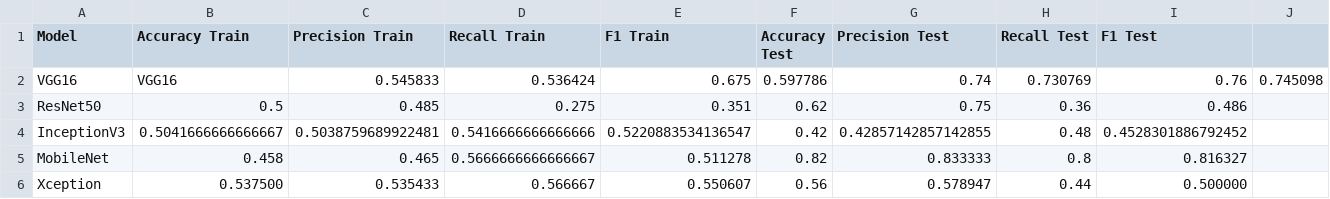
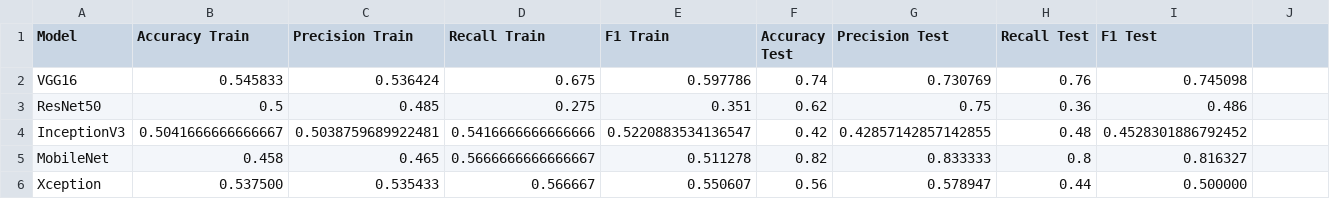
Before and after one commit to ysaidheeraj/Melanoma_Classification, a CSV file: Results/TL_results.csv, drawn as a sheet.

Commit message:
Update TL_results.csv
Error fix

```diff
--- a/Results/TL_results.csv
+++ b/Results/TL_results.csv
@@ -1,3 +1,3 @@
 Model,Accuracy Train,Precision Train,Recall Train,F1 Train,Accuracy Test,Precision Test,Recall Test,F1 Test
-VGG16,VGG16,0.545833,0.536424,0.675,0.597786,0.74,0.730769,0.76,0.745098
+VGG16,0.545833,0.536424,0.675,0.597786,0.74,0.730769,0.76,0.745098
 ResNet50,0.5,0.485,0.275,0.351,0.62,0.75,0.36,0.486
```
